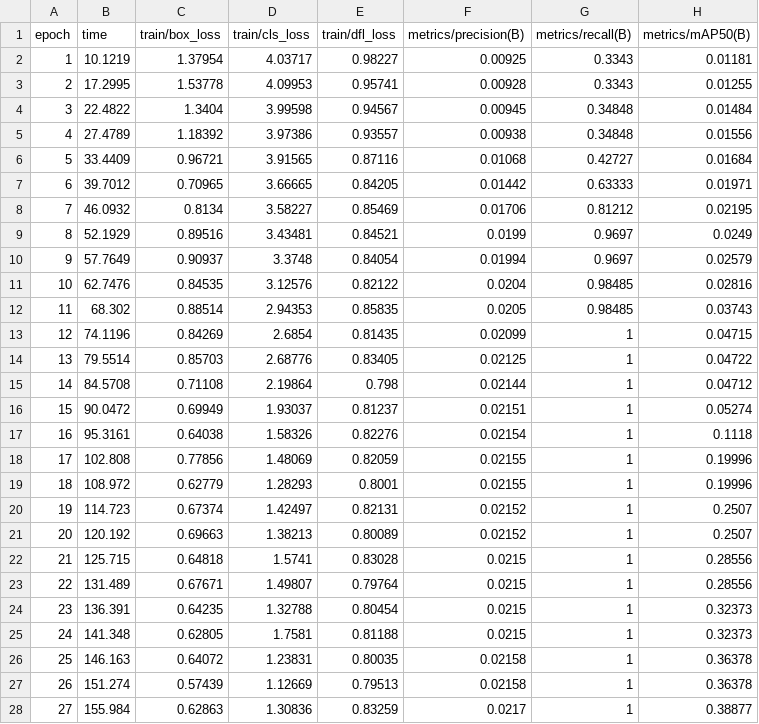
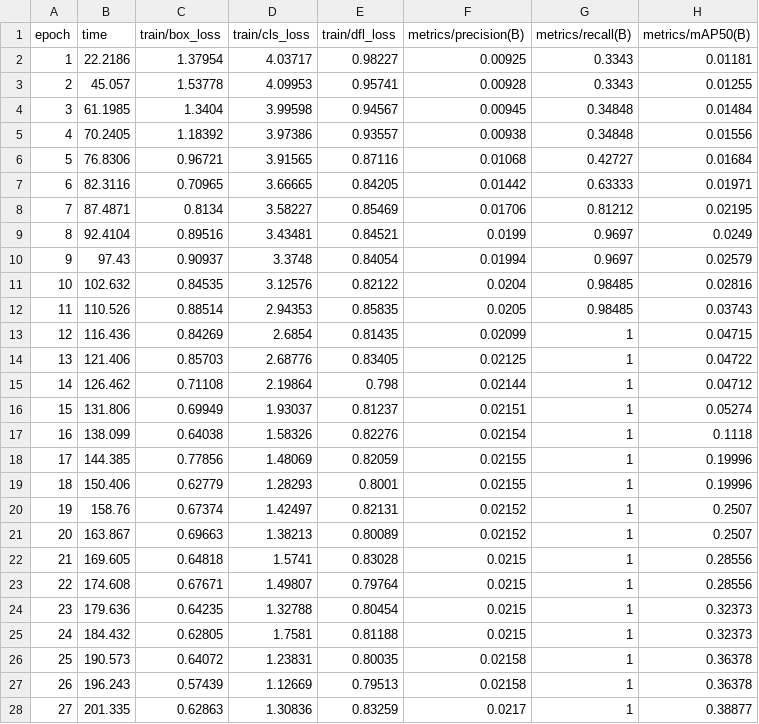
Before and after one commit to suirfan20/BottleCap-bsort-ML, a CSV file: artifacts/bsort_train/results.csv, drawn as a sheet; only a part is shown; the diff covers the shown part only; the diff names each change by its address in the sheet, - before the commit and + after, or states it on an @@ line.

```diff
--- a/artifacts/bsort_train/results.csv
+++ b/artifacts/bsort_train/results.csv
-B2 (time): 10.1219
+B2 (time): 22.2186
-B3 (time): 17.2995
+B3 (time): 45.057
-B4 (time): 22.4822
+B4 (time): 61.1985
-B5 (time): 27.4789
+B5 (time): 70.2405
-B6 (time): 33.4409
+B6 (time): 76.8306
-B7 (time): 39.7012
+B7 (time): 82.3116
-B8 (time): 46.0932
+B8 (time): 87.4871
-B9 (time): 52.1929
+B9 (time): 92.4104
-B10 (time): 57.7649
+B10 (time): 97.43
-B11 (time): 62.7476
+B11 (time): 102.632
-B12 (time): 68.302
+B12 (time): 110.526
-B13 (time): 74.1196
+B13 (time): 116.436
-B14 (time): 79.5514
+B14 (time): 121.406
-B15 (time): 84.5708
+B15 (time): 126.462
-B16 (time): 90.0472
+B16 (time): 131.806
-B17 (time): 95.3161
+B17 (time): 138.099
-B18 (time): 102.808
+B18 (time): 144.385
-B19 (time): 108.972
+B19 (time): 150.406
-B20 (time): 114.723
+B20 (time): 158.76
-B21 (time): 120.192
+B21 (time): 163.867
-B22 (time): 125.715
+B22 (time): 169.605
-B23 (time): 131.489
+B23 (time): 174.608
-B24 (time): 136.391
+B24 (time): 179.636
-B25 (time): 141.348
+B25 (time): 184.432
-B26 (time): 146.163
+B26 (time): 190.573
-B27 (time): 151.274
+B27 (time): 196.243
-B28 (time): 155.984
+B28 (time): 201.335
```
Also changed, not shown: 93 edited cells elsewhere in this file, 19 other files.
